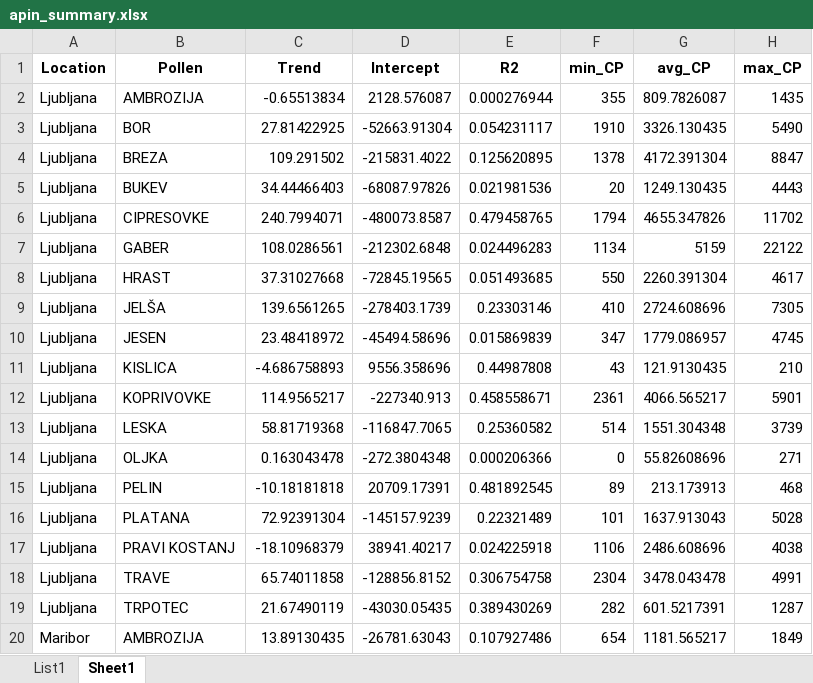
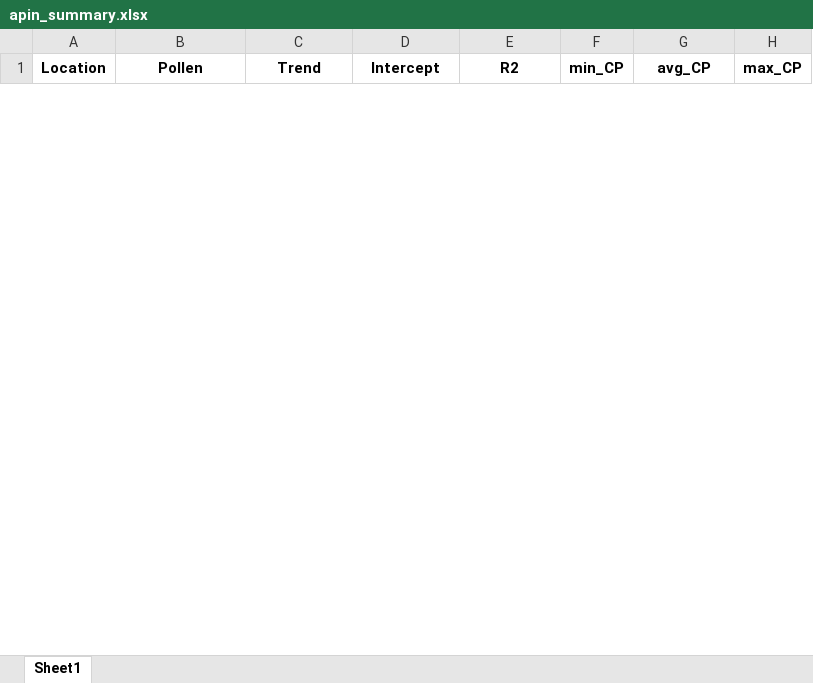
Before and after one commit to ReneMarkovic/Cvetni_prah_v2, an Excel workbook: apin_summary.xlsx, sheet Sheet1, drawn as a sheet; only a part is shown; values as stored, in another font and other column widths than the file's, no borders; removed rows and columns are numbered as before the commit, all else as after; the diff covers the shown part only; the diff names each change by its address in the sheet, - before the commit and + after, or states it on an @@ line.

Commit message:
Updated code for relative APIn

```diff
--- a/apin_summary.xlsx (sheet Sheet1)
+++ b/apin_summary.xlsx (sheet Sheet1)
-sheet tab: List1
-row 2: Ljubljana | AMBROZIJA | -0.65513834 | 2128.576087 | 0.000276944 | 355 | 809.7826087 | 1435
-row 3: Ljubljana | BOR | 27.81422925 | -52663.91304 | 0.054231117 | 1910 | 3326.130435 | 5490
-row 4: Ljubljana | BREZA | 109.291502 | -215831.4022 | 0.125620895 | 1378 | 4172.391304 | 8847
-row 5: Ljubljana | BUKEV | 34.44466403 | -68087.97826 | 0.021981536 | 20 | 1249.130435 | 4443
-row 6: Ljubljana | CIPRESOVKE | 240.7994071 | -480073.8587 | 0.479458765 | 1794 | 4655.347826 | 11702
-row 7: Ljubljana | GABER | 108.0286561 | -212302.6848 | 0.024496283 | 1134 | 5159 | 22122
-row 8: Ljubljana | HRAST | 37.31027668 | -72845.19565 | 0.051493685 | 550 | 2260.391304 | 4617
-row 9: Ljubljana | JELŠA | 139.6561265 | -278403.1739 | 0.23303146 | 410 | 2724.608696 | 7305
-row 10: Ljubljana | JESEN | 23.48418972 | -45494.58696 | 0.015869839 | 347 | 1779.086957 | 4745
-row 11: Ljubljana | KISLICA | -4.686758893 | 9556.358696 | 0.44987808 | 43 | 121.9130435 | 210
-row 12: Ljubljana | KOPRIVOVKE | 114.9565217 | -227340.913 | 0.458558671 | 2361 | 4066.565217 | 5901
-row 13: Ljubljana | LESKA | 58.81719368 | -116847.7065 | 0.25360582 | 514 | 1551.304348 | 3739
-row 14: Ljubljana | OLJKA | 0.163043478 | -272.3804348 | 0.000206366 | 0 | 55.82608696 | 271
-row 15: Ljubljana | PELIN | -10.18181818 | 20709.17391 | 0.481892545 | 89 | 213.173913 | 468
-row 16: Ljubljana | PLATANA | 72.92391304 | -145157.9239 | 0.22321489 | 101 | 1637.913043 | 5028
-row 17: Ljubljana | PRAVI KOSTANJ | -18.10968379 | 38941.40217 | 0.024225918 | 1106 | 2486.608696 | 4038
-row 18: Ljubljana | TRAVE | 65.74011858 | -128856.8152 | 0.306754758 | 2304 | 3478.043478 | 4991
-row 19: Ljubljana | TRPOTEC | 21.67490119 | -43030.05435 | 0.389430269 | 282 | 601.5217391 | 1287
-row 20: Maribor | AMBROZIJA | 13.89130435 | -26781.63043 | 0.107927486 | 654 | 1181.565217 | 1849
```
Also changed, not shown: 54 added rows and 35 removed rows elsewhere in this sheet, 13 other files.
